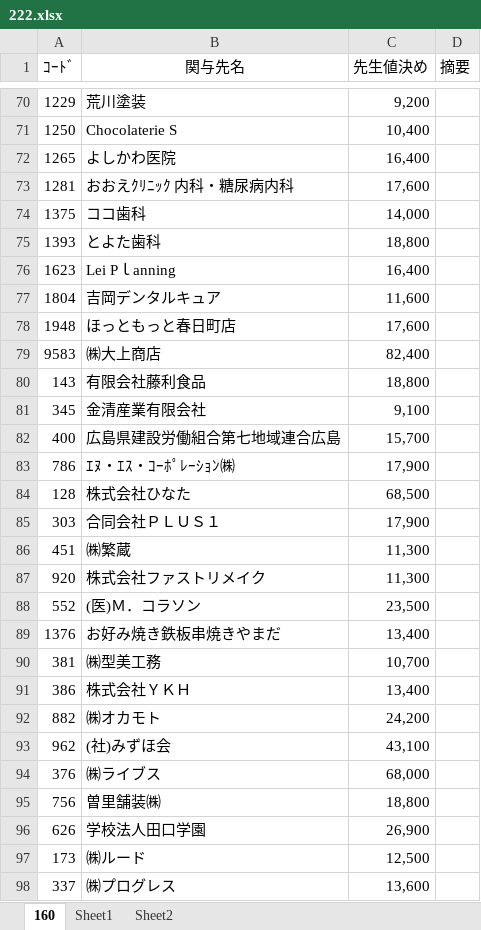
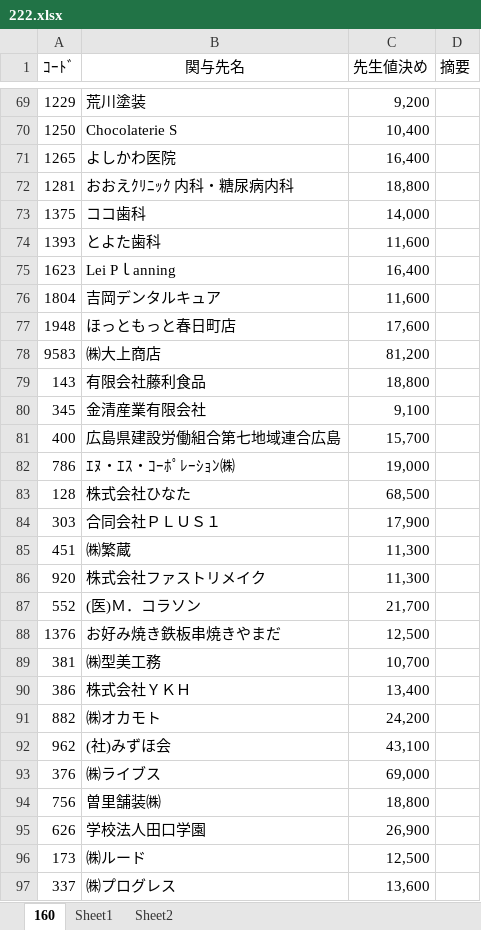
Before and after one commit to hasegawakaikeirpa/RPAScript, an Excel workbook: RPAPhoto/TKC_SeikyuuNyuuryoku/Log/222.xlsx, sheet 160, drawn as a sheet; only a part is shown, gaps mark what is left out; values as stored, in another font and other column widths than the file's, no borders; conditional formats not drawn; addresses are those after the commit; the diff covers the shown part only; the diff names each change by its address in the sheet, - before the commit and + after, or states it on an @@ line.

```diff
--- a/RPAPhoto/TKC_SeikyuuNyuuryoku/Log/222.xlsx (sheet 160)
+++ b/RPAPhoto/TKC_SeikyuuNyuuryoku/Log/222.xlsx (sheet 160)
-C72 (先生値決め): 17,600
+C72 (先生値決め): 18,800
-C74 (先生値決め): 18,800
+C74 (先生値決め): 11,600
-C78 (先生値決め): 82,400
+C78 (先生値決め): 81,200
-C82 (先生値決め): 17,900
+C82 (先生値決め): 19,000
-C87 (先生値決め): 23,500
+C87 (先生値決め): 21,700
-C88 (先生値決め): 13,400
+C88 (先生値決め): 12,500
-C93 (先生値決め): 68,000
+C93 (先生値決め): 69,000
```
Also changed, not shown: 2 added rows, 1 removed row and 22 edited cells elsewhere in this sheet, 5 other files.
